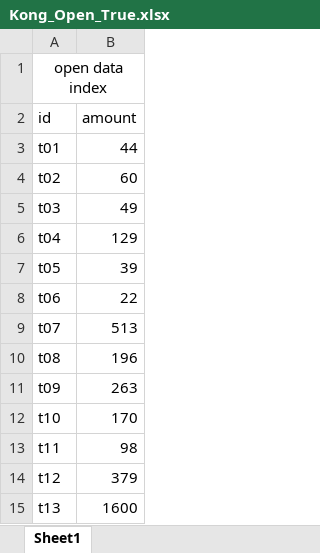
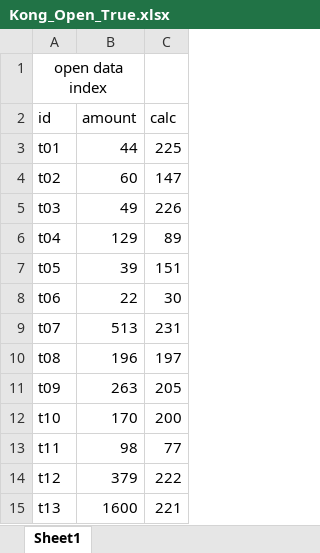
Before and after one commit to BUYA-GH/PNU_CalcBean, an Excel workbook: Open/Kong_Open_True.xlsx, sheet Sheet1, drawn as a sheet; only a part is shown; values as stored, in another font and other column widths than the file's, no borders; the diff names each change by its address in the sheet, - before the commit and + after, or states it on an @@ line.

Commit message:
implement calc circle
using hough algo

```diff
--- a/Open/Kong_Open_True.xlsx (sheet Sheet1)
+++ b/Open/Kong_Open_True.xlsx (sheet Sheet1)
+column C (calc), rows 3-15: 225 | 147 | 226 | 89 | 151 | 30 | 231 | 197 | 205 | 200 | 77 | 222 | 221
```
Also changed, not shown: 2 other files.
